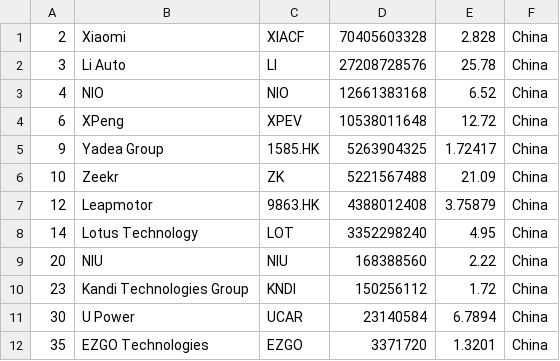
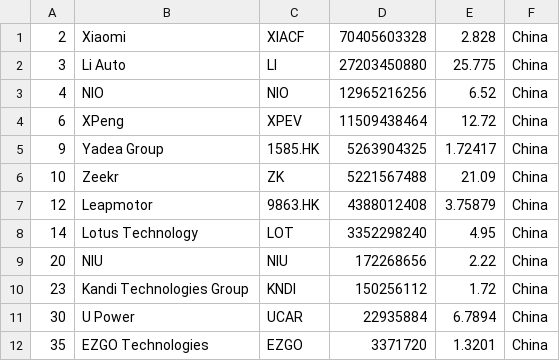
Before and after one commit to sosalemorvan/merida-june-6-2024_artfisica, a CSV file: companies-china.csv, drawn as a sheet.

```diff
--- a/companies-china.csv
+++ b/companies-china.csv
@@ -1,5 +1,5 @@
 "2","Xiaomi","XIACF","70405603328","2.828","China"
-"3","Li Auto","LI","27208728576","25.78","China"
-"4","NIO","NIO","12661383168","6.52","China"
-"6","XPeng","XPEV","10538011648","12.72","China"
+"3","Li Auto","LI","27203450880","25.775","China"
+"4","NIO","NIO","12965216256","6.52","China"
+"6","XPeng","XPEV","11509438464","12.72","China"
 "9","Yadea Group","1585.HK","5263904325","1.72417","China"
@@ -8,5 +8,5 @@
 "14","Lotus Technology","LOT","3352298240","4.95","China"
-"20","NIU","NIU","168388560","2.22","China"
+"20","NIU","NIU","172268656","2.22","China"
 "23","Kandi Technologies Group","KNDI","150256112","1.72","China"
-"30","U Power","UCAR","23140584","6.7894","China"
+"30","U Power","UCAR","22935884","6.7894","China"
 "35","EZGO Technologies","EZGO","3371720","1.3201","China"
```
Also changed, not shown: companies-all.csv.
